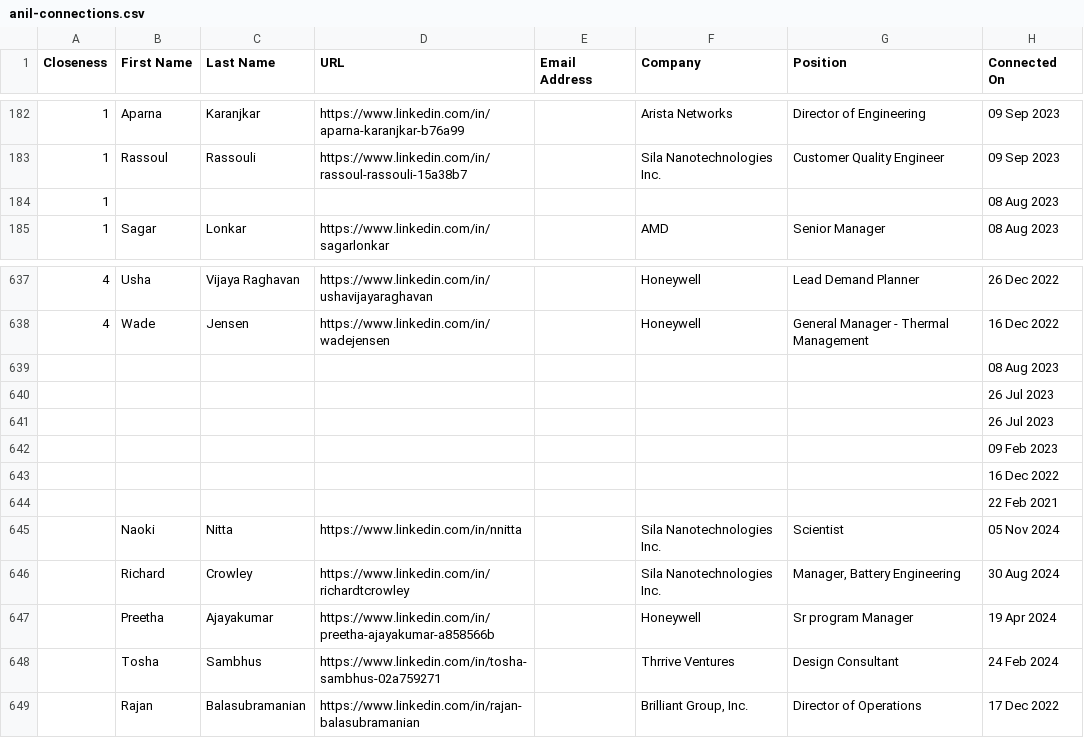
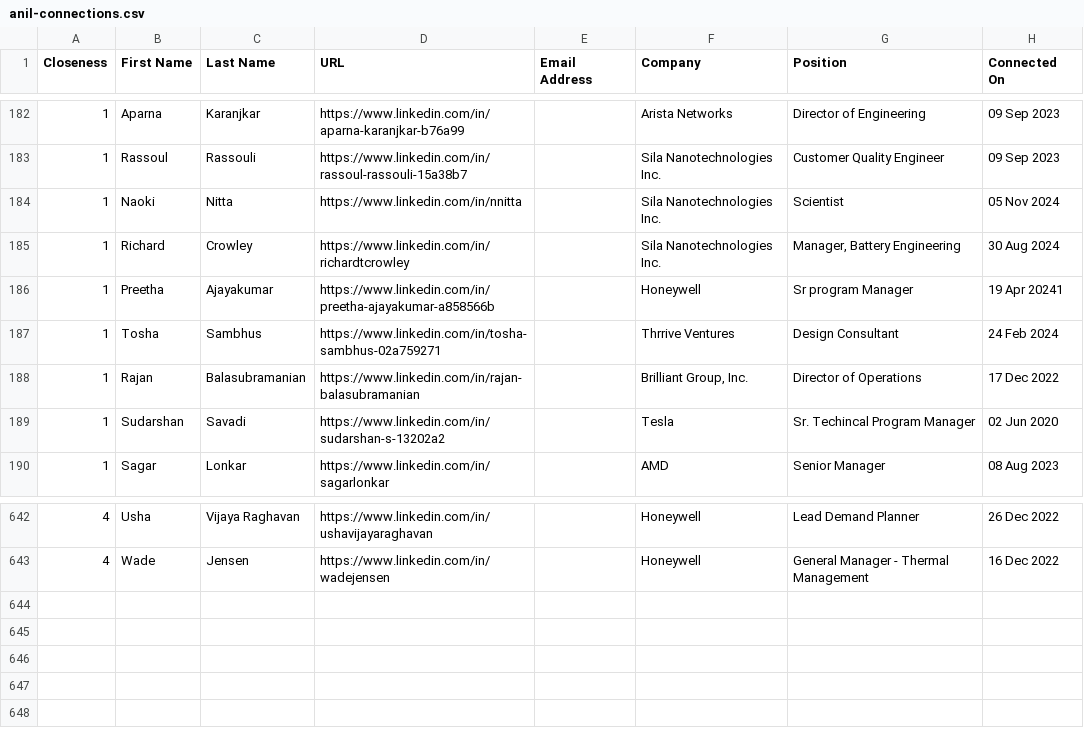
Before and after one commit to AnvayB/SearchConnections, a CSV file: files/anil-connections.csv, drawn as a sheet; only a part is shown, gaps mark what is left out; removed rows and columns are numbered as before the commit, all else as after; the diff names each change by its address in the sheet, - before the commit and + after, or states it on an @@ line.

Commit message:
added bilwa connections

```diff
--- a/files/anil-connections.csv
+++ b/files/anil-connections.csv
-row 184: 1 |  |  |  |  |  |  | 08 Aug 2023
+row 184: 1 | Naoki | Nitta | https://www.linkedin.com/in/nnitta |  | Sila Nanotechnologies Inc. | Scientist | 05 Nov 2024
+row 185: 1 | Richard | Crowley | https://www.linkedin.com/in/richardtcrowley |  | Sila Nanotechnologies Inc. | Manager, Battery Engineering | 30 Aug 2024
+row 186: 1 | Preetha | Ajayakumar | https://www.linkedin.com/in/preetha-ajayakumar-a858566b |  | Honeywell | Sr program Manager | 19 Apr 20241
+row 187: 1 | Tosha | Sambhus | https://www.linkedin.com/in/tosha-sambhus-02a759271 |  | Thrrive Ventures | Design Consultant | 24 Feb 2024
+row 188: 1 | Rajan | Balasubramanian | https://www.linkedin.com/in/rajan-balasubramanian |  | Brilliant Group, Inc. | Director of Operations | 17 Dec 2022
+row 189: 1 | Sudarshan | Savadi | https://www.linkedin.com/in/sudarshan-s-13202a2 |  | Tesla | Sr. Techincal Program Manager | 02 Jun 2020
-row 639:  |  |  |  |  |  |  | 08 Aug 2023
-row 640:  |  |  |  |  |  |  | 26 Jul 2023
-row 641:  |  |  |  |  |  |  | 26 Jul 2023
-row 642:  |  |  |  |  |  |  | 09 Feb 2023
-row 643:  |  |  |  |  |  |  | 16 Dec 2022
-row 644:  |  |  |  |  |  |  | 22 Feb 2021
-row 645:  | Naoki | Nitta | https://www.linkedin.com/in/nnitta |  | Sila Nanotechnologies Inc. | Scientist | 05 Nov 2024
-row 646:  | Richard | Crowley | https://www.linkedin.com/in/richardtcrowley |  | Sila Nanotechnologies Inc. | Manager, Battery Engineering | 30 Aug 2024
-row 647:  | Preetha | Ajayakumar | https://www.linkedin.com/in/preetha-ajayakumar-a858566b |  | Honeywell | Sr program Manager | 19 Apr 2024
-row 648:  | Tosha | Sambhus | https://www.linkedin.com/in/tosha-sambhus-02a759271 |  | Thrrive Ventures | Design Consultant | 24 Feb 2024
-row 649:  | Rajan | Balasubramanian | https://www.linkedin.com/in/rajan-balasubramanian |  | Brilliant Group, Inc. | Director of Operations | 17 Dec 2022
```
Also changed, not shown: files/anvay-connections.csv, 5 other files.
